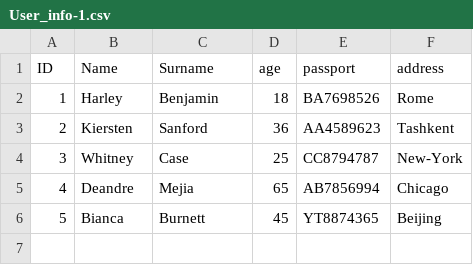
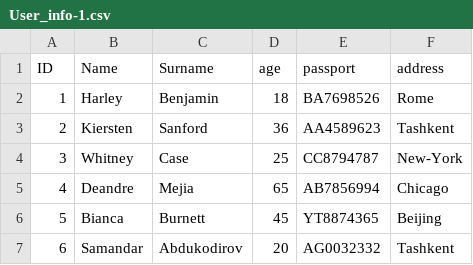
Before and after one commit to abdukod1rov/pandaCSV2, a CSV file: User_info-1.csv, drawn as a sheet; the diff names each change by its address in the sheet, - before the commit and + after, or states it on an @@ line.

```diff
--- a/User_info-1.csv
+++ b/User_info-1.csv
+row 7: 6 | Samandar | Abdukodirov | 20 | AG0032332 | Tashkent
```
Also changed, not shown: 8 other files.
